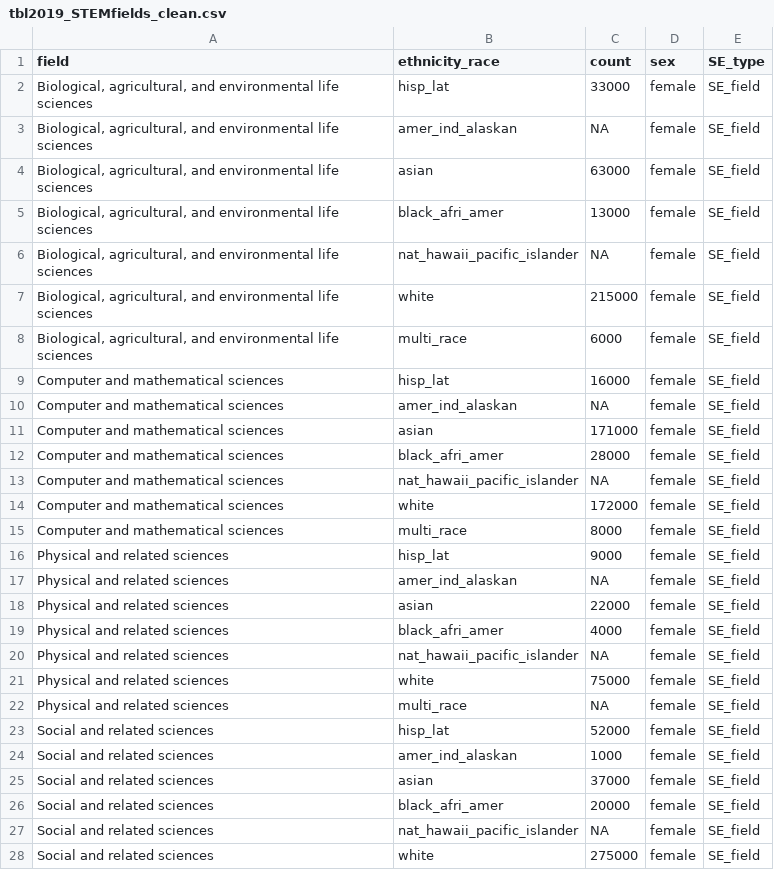
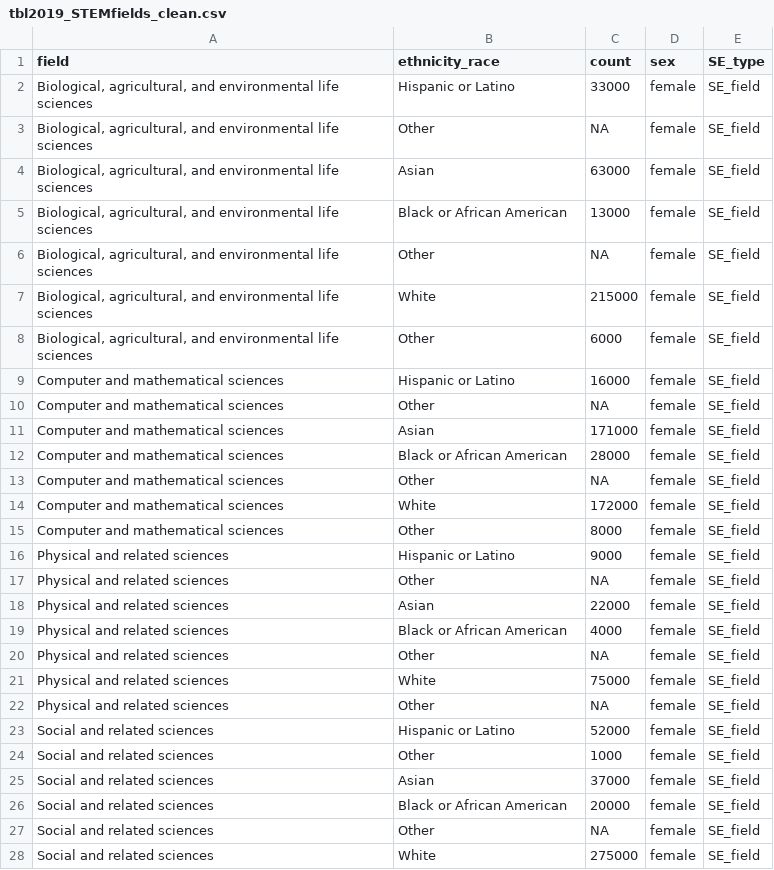
Before and after one commit to TLouise-Binnings/DataAnalysisProj, a CSV file: data-clean/tbl2019_STEMfields_clean.csv, drawn as a sheet; only a part is shown; the diff covers the shown part only.

```diff
--- a/data-clean/tbl2019_STEMfields_clean.csv
+++ b/data-clean/tbl2019_STEMfields_clean.csv
@@ -1,28 +1,28 @@
 field,ethnicity_race,count,sex,SE_type
-"Biological, agricultural, and environmental life sciences",hisp_lat,33000,female,SE_field
-"Biological, agricultural, and environmental life sciences",amer_ind_alaskan,NA,female,SE_field
-"Biological, agricultural, and environmental life sciences",asian,63000,female,SE_field
-"Biological, agricultural, and environmental life sciences",black_afri_amer,13000,female,SE_field
-"Biological, agricultural, and environmental life sciences",nat_hawaii_pacific_islander,NA,female,SE_field
-"Biological, agricultural, and environmental life sciences",white,215000,female,SE_field
-"Biological, agricultural, and environmental life sciences",multi_race,6000,female,SE_field
-Computer and mathematical sciences,hisp_lat,16000,female,SE_field
-Computer and mathematical sciences,amer_ind_alaskan,NA,female,SE_field
-Computer and mathematical sciences,asian,171000,female,SE_field
-Computer and mathematical sciences,black_afri_amer,28000,female,SE_field
-Computer and mathematical sciences,nat_hawaii_pacific_islander,NA,female,SE_field
-Computer and mathematical sciences,white,172000,female,SE_field
-Computer and mathematical sciences,multi_race,8000,female,SE_field
-Physical and related sciences,hisp_lat,9000,female,SE_field
-Physical and related sciences,amer_ind_alaskan,NA,female,SE_field
-Physical and related sciences,asian,22000,female,SE_field
-Physical and related sciences,black_afri_amer,4000,female,SE_field
-Physical and related sciences,nat_hawaii_pacific_islander,NA,female,SE_field
-Physical and related sciences,white,75000,female,SE_field
-Physical and related sciences,multi_race,NA,female,SE_field
-Social and related sciences,hisp_lat,52000,female,SE_field
-Social and related sciences,amer_ind_alaskan,1000,female,SE_field
-Social and related sciences,asian,37000,female,SE_field
-Social and related sciences,black_afri_amer,20000,female,SE_field
-Social and related sciences,nat_hawaii_pacific_islander,NA,female,SE_field
-Social and related sciences,white,275000,female,SE_field
+"Biological, agricultural, and environmental life sciences",Hispanic or Latino,33000,female,SE_field
+"Biological, agricultural, and environmental life sciences",Other,NA,female,SE_field
+"Biological, agricultural, and environmental life sciences",Asian,63000,female,SE_field
+"Biological, agricultural, and environmental life sciences",Black or African American,13000,female,SE_field
+"Biological, agricultural, and environmental life sciences",Other,NA,female,SE_field
+"Biological, agricultural, and environmental life sciences",White,215000,female,SE_field
+"Biological, agricultural, and environmental life sciences",Other,6000,female,SE_field
+Computer and mathematical sciences,Hispanic or Latino,16000,female,SE_field
+Computer and mathematical sciences,Other,NA,female,SE_field
+Computer and mathematical sciences,Asian,171000,female,SE_field
+Computer and mathematical sciences,Black or African American,28000,female,SE_field
+Computer and mathematical sciences,Other,NA,female,SE_field
+Computer and mathematical sciences,White,172000,female,SE_field
+Computer and mathematical sciences,Other,8000,female,SE_field
+Physical and related sciences,Hispanic or Latino,9000,female,SE_field
+Physical and related sciences,Other,NA,female,SE_field
+Physical and related sciences,Asian,22000,female,SE_field
+Physical and related sciences,Black or African American,4000,female,SE_field
+Physical and related sciences,Other,NA,female,SE_field
+Physical and related sciences,White,75000,female,SE_field
+Physical and related sciences,Other,NA,female,SE_field
+Social and related sciences,Hispanic or Latino,52000,female,SE_field
+Social and related sciences,Other,1000,female,SE_field
+Social and related sciences,Asian,37000,female,SE_field
+Social and related sciences,Black or African American,20000,female,SE_field
+Social and related sciences,Other,NA,female,SE_field
+Social and related sciences,White,275000,female,SE_field
```
Also changed, not shown: 71 edited cells elsewhere in this file, data-clean/tbl2019_DegreeType_Ethnicity.csv, data-clean/tbl2023_DegreeType_Ethnicity.csv, 7 other files.
